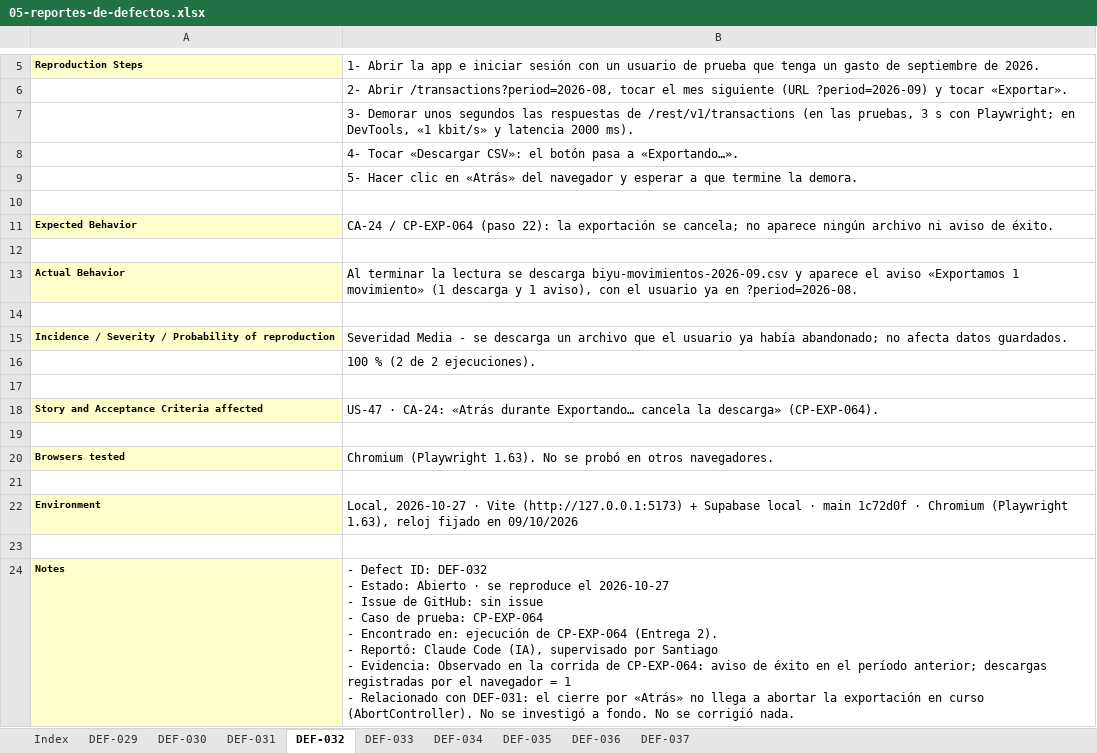
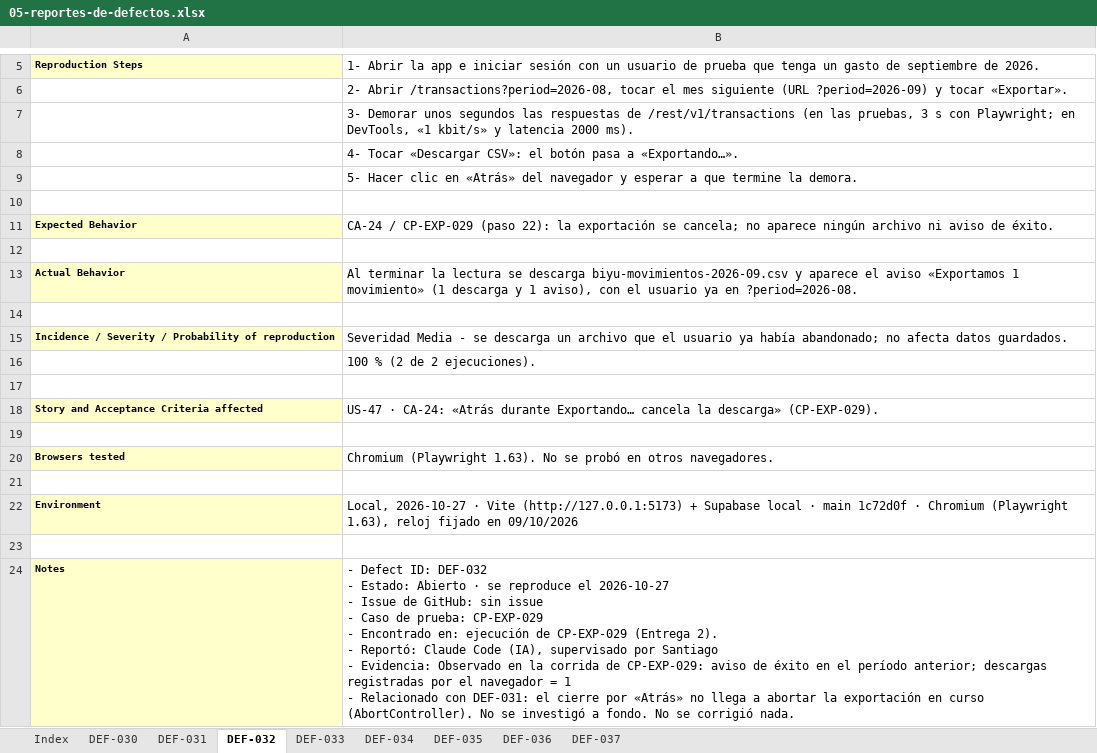
Before and after one commit to Joaconz/Biyu, an Excel workbook: entrega-2/05-reportes-de-defectos.xlsx, sheet DEF-032, drawn as a sheet; only a part is shown, gaps mark what is left out; values as stored, in another font and other column widths than the file's, no borders; ↵ is a line break in a cell; the diff names each change by its address in the sheet, - before the commit and + after, or states it on an @@ line.

```diff
--- a/entrega-2/05-reportes-de-defectos.xlsx (sheet DEF-032)
+++ b/entrega-2/05-reportes-de-defectos.xlsx (sheet DEF-032)
-sheet tab: DEF-029
-B11: CA-24 / CP-EXP-064 (paso 22):…
+B11: CA-24 / CP-EXP-029 (paso 22):…
-B18: …la descarga» (CP-EXP-064).
+B18: …la descarga» (CP-EXP-029).
-B24: …de prueba: CP-EXP-064 ↵ - Encontrado en: ejecución de CP-EXP-064 (Entrega 2). ↵ - Reportó: Claude Code (IA), supervisado por Santiago ↵ - Evidencia: Observado en la corrida de CP-EXP-064: aviso de…
+B24: …de prueba: CP-EXP-029 ↵ - Encontrado en: ejecución de CP-EXP-029 (Entrega 2). ↵ - Reportó: Claude Code (IA), supervisado por Santiago ↵ - Evidencia: Observado en la corrida de CP-EXP-029: aviso de…
```
Also changed, not shown: sheet Index, sheet DEF-031, sheet DEF-033, sheet DEF-030, sheet DEF-037, sheet DEF-036, 2 more sheets, entrega-2/06-reporte-de-ejecucion.xlsx, 16 other files.
